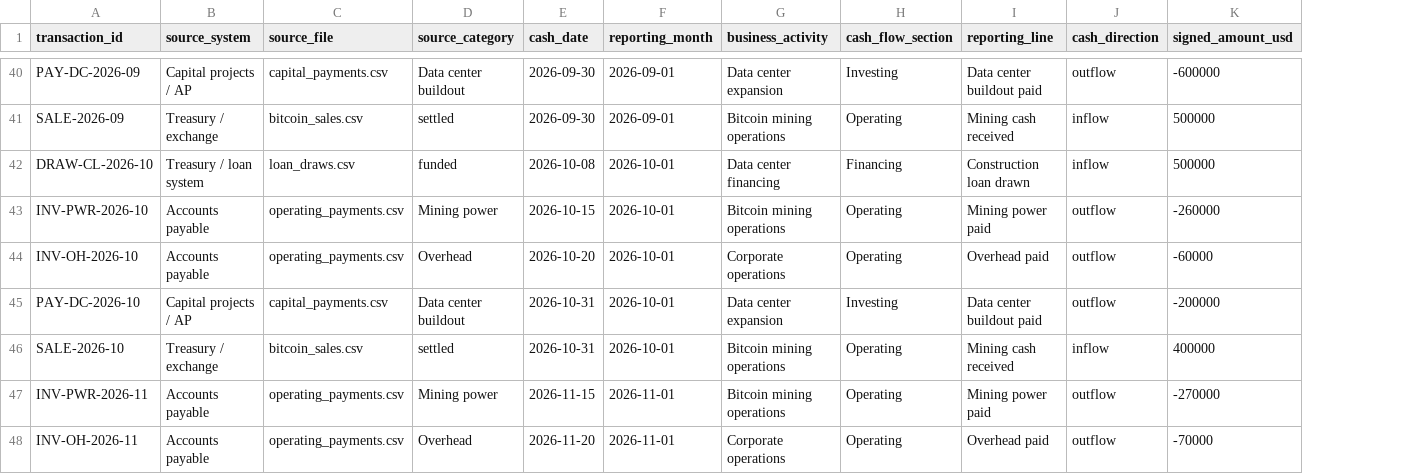
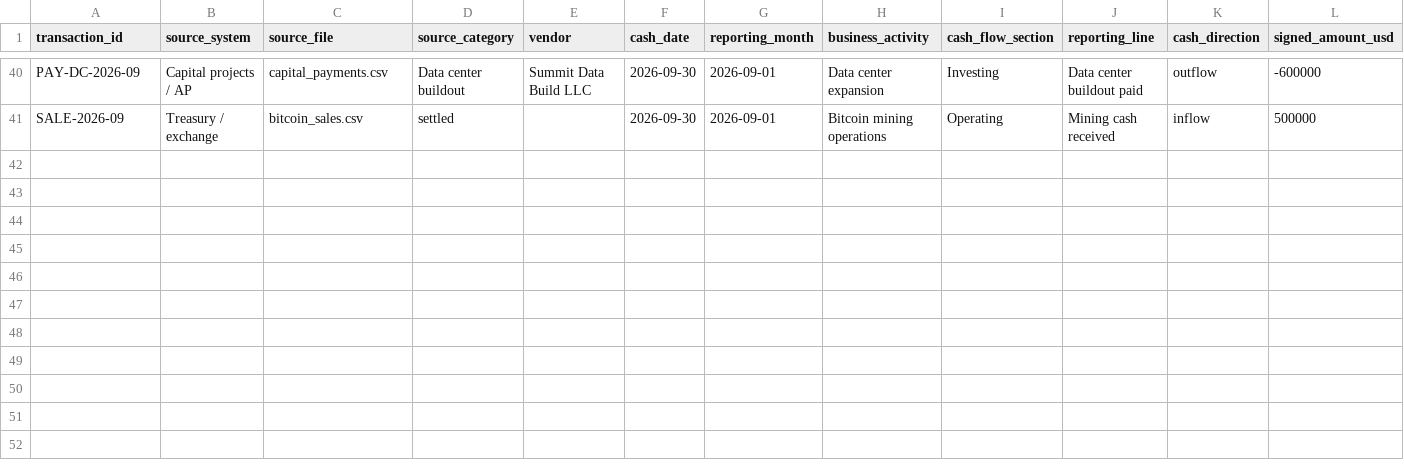
Before and after one commit to janebugai/rolling-cashflow-forecast, a CSV file: data/transformed/cash_transactions.csv, drawn as a sheet; only a part is shown, gaps mark what is left out; removed rows and columns are numbered as before the commit, all else as after; the diff covers the shown part only; the diff names each change by its address in the sheet, - before the commit and + after, or states it on an @@ line.

```diff
--- a/data/transformed/cash_transactions.csv
+++ b/data/transformed/cash_transactions.csv
+column E (vendor), row 40: Summit Data Build LLC
-row 42: DRAW-CL-2026-10 | Treasury / loan system | loan_draws.csv | funded | 2026-10-08 | 2026-10-01 | Data center financing | Financing | Construction loan drawn | inflow | 500000
-row 43: INV-PWR-2026-10 | Accounts payable | operating_payments.csv | Mining power | 2026-10-15 | 2026-10-01 | Bitcoin mining operations | Operating | Mining power paid | outflow | -260000
-row 44: INV-OH-2026-10 | Accounts payable | operating_payments.csv | Overhead | 2026-10-20 | 2026-10-01 | Corporate operations | Operating | Overhead paid | outflow | -60000
-row 45: PAY-DC-2026-10 | Capital projects / AP | capital_payments.csv | Data center buildout | 2026-10-31 | 2026-10-01 | Data center expansion | Investing | Data center buildout paid | outflow | -200000
-row 46: SALE-2026-10 | Treasury / exchange | bitcoin_sales.csv | settled | 2026-10-31 | 2026-10-01 | Bitcoin mining operations | Operating | Mining cash received | inflow | 400000
-row 47: INV-PWR-2026-11 | Accounts payable | operating_payments.csv | Mining power | 2026-11-15 | 2026-11-01 | Bitcoin mining operations | Operating | Mining power paid | outflow | -270000
-row 48: INV-OH-2026-11 | Accounts payable | operating_payments.csv | Overhead | 2026-11-20 | 2026-11-01 | Corporate operations | Operating | Overhead paid | outflow | -70000
```
Also changed, not shown: 6 removed rows elsewhere in this file, data/raw/bitcoin_sales.csv, data/raw/capital_payments.csv, 24 other files.
